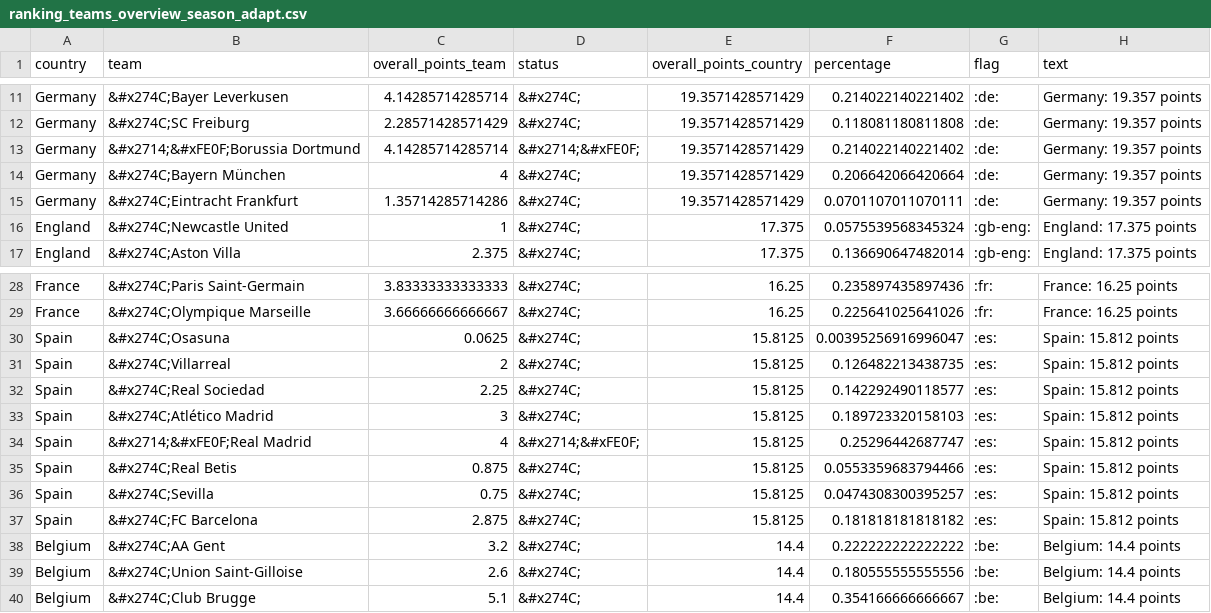
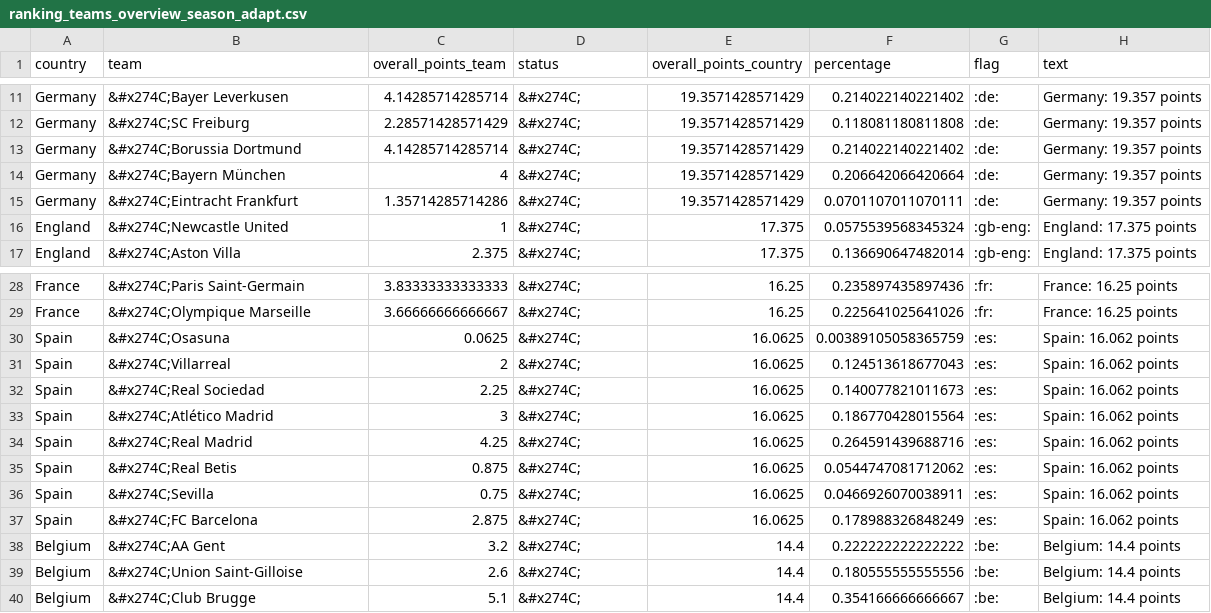
Before and after one commit to swissfootdata/UEFA_Rankings, a CSV file: Output/ranking_teams_overview_season_adapt.csv, drawn as a sheet; only a part is shown, gaps mark what is left out.

```diff
--- a/Output/ranking_teams_overview_season_adapt.csv
+++ b/Output/ranking_teams_overview_season_adapt.csv
@@ -12,3 +12,3 @@
 "Germany","&#x274C;SC Freiburg",2.28571428571429,"&#x274C;",19.3571428571429,0.118081180811808,":de:","Germany: 19.357 points"
-"Germany","&#x2714;&#xFE0F;Borussia Dortmund",4.14285714285714,"&#x2714;&#xFE0F;",19.3571428571429,0.214022140221402,":de:","Germany: 19.357 points"
+"Germany","&#x274C;Borussia Dortmund",4.14285714285714,"&#x274C;",19.3571428571429,0.214022140221402,":de:","Germany: 19.357 points"
 "Germany","&#x274C;Bayern München",4,"&#x274C;",19.3571428571429,0.206642066420664,":de:","Germany: 19.357 points"
@@ -29,10 +29,10 @@
 "France","&#x274C;Olympique Marseille",3.66666666666667,"&#x274C;",16.25,0.225641025641026,":fr:","France: 16.25 points"
-"Spain","&#x274C;Osasuna",0.0625,"&#x274C;",15.8125,0.00395256916996047,":es:","Spain: 15.812 points"
-"Spain","&#x274C;Villarreal",2,"&#x274C;",15.8125,0.126482213438735,":es:","Spain: 15.812 points"
-"Spain","&#x274C;Real Sociedad",2.25,"&#x274C;",15.8125,0.142292490118577,":es:","Spain: 15.812 points"
-"Spain","&#x274C;Atlético Madrid",3,"&#x274C;",15.8125,0.189723320158103,":es:","Spain: 15.812 points"
-"Spain","&#x2714;&#xFE0F;Real Madrid",4,"&#x2714;&#xFE0F;",15.8125,0.25296442687747,":es:","Spain: 15.812 points"
-"Spain","&#x274C;Real Betis",0.875,"&#x274C;",15.8125,0.0553359683794466,":es:","Spain: 15.812 points"
-"Spain","&#x274C;Sevilla",0.75,"&#x274C;",15.8125,0.0474308300395257,":es:","Spain: 15.812 points"
-"Spain","&#x274C;FC Barcelona",2.875,"&#x274C;",15.8125,0.181818181818182,":es:","Spain: 15.812 points"
+"Spain","&#x274C;Osasuna",0.0625,"&#x274C;",16.0625,0.00389105058365759,":es:","Spain: 16.062 points"
+"Spain","&#x274C;Villarreal",2,"&#x274C;",16.0625,0.124513618677043,":es:","Spain: 16.062 points"
+"Spain","&#x274C;Real Sociedad",2.25,"&#x274C;",16.0625,0.140077821011673,":es:","Spain: 16.062 points"
+"Spain","&#x274C;Atlético Madrid",3,"&#x274C;",16.0625,0.186770428015564,":es:","Spain: 16.062 points"
+"Spain","&#x274C;Real Madrid",4.25,"&#x274C;",16.0625,0.264591439688716,":es:","Spain: 16.062 points"
+"Spain","&#x274C;Real Betis",0.875,"&#x274C;",16.0625,0.0544747081712062,":es:","Spain: 16.062 points"
+"Spain","&#x274C;Sevilla",0.75,"&#x274C;",16.0625,0.0466926070038911,":es:","Spain: 16.062 points"
+"Spain","&#x274C;FC Barcelona",2.875,"&#x274C;",16.0625,0.178988326848249,":es:","Spain: 16.062 points"
 "Belgium","&#x274C;AA Gent",3.2,"&#x274C;",14.4,0.222222222222222,":be:","Belgium: 14.4 points"
```
Also changed, not shown: Output/ranking_map_data.csv, Output/ranking_map_data_teams_season.csv, 7 other files.
